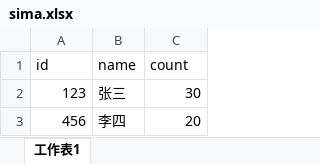
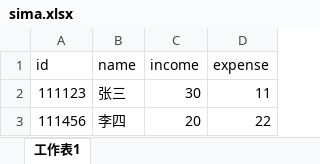
Before and after one commit to 8968/jiwei, an Excel workbook: models/init/tangyin/fudao/sima.xlsx, sheet 工作表1, drawn as a sheet; values as stored, in another font and other column widths than the file's, no borders; the diff names each change by its address in the sheet, - before the commit and + after, or states it on an @@ line.

```diff
--- a/models/init/tangyin/fudao/sima.xlsx (sheet 工作表1)
+++ b/models/init/tangyin/fudao/sima.xlsx (sheet 工作表1)
+column D (expense), rows 2-3: 11 | 22
-C1: count
+C1: income
-A2 (id): 123
+A2 (id): 111123
-A3 (id): 456
+A3 (id): 111456
```
Also changed, not shown: models/init/tangyin/fudao/huiquan.xlsx, models/init/tangyin/yigou/erjie.xlsx, 27 other files.
